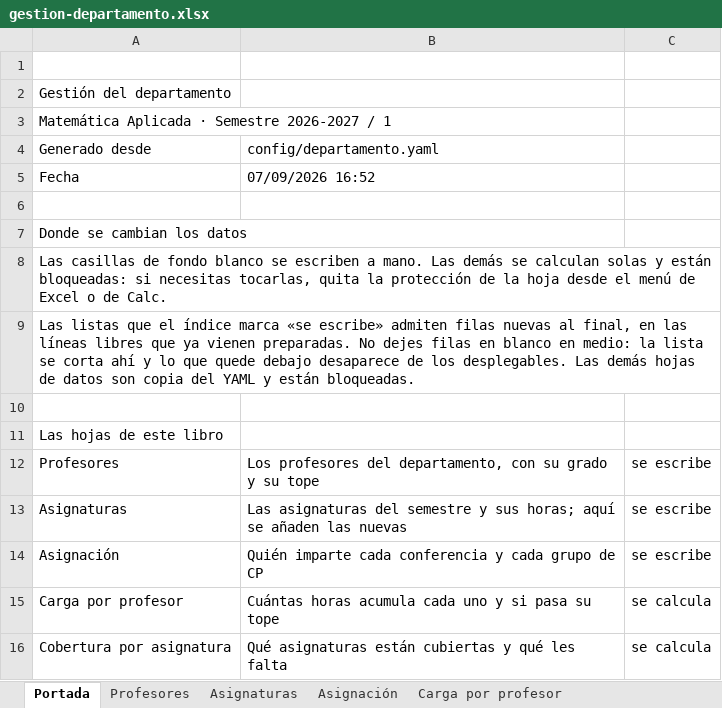
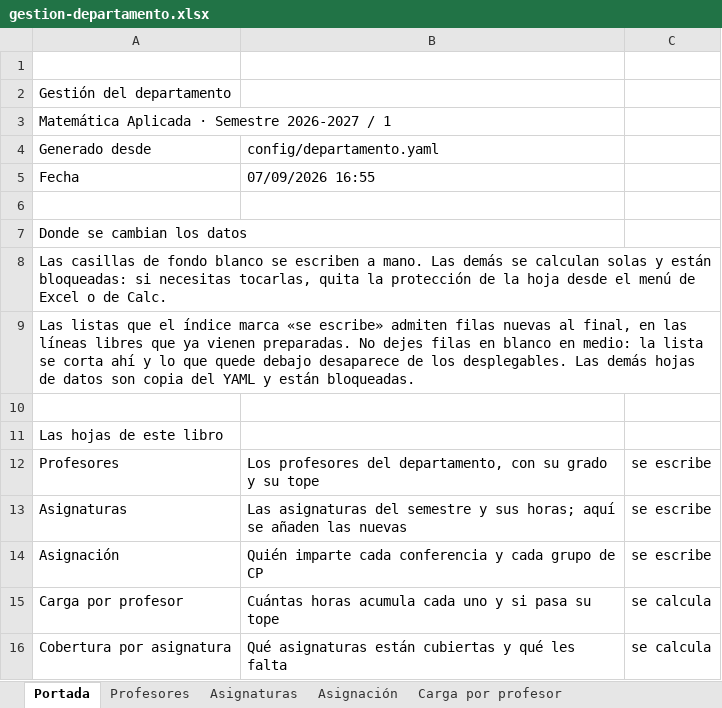
Before and after one commit to DayanCabrera2003/Horario, an Excel workbook: ejemplos-generados/gestion-departamento.xlsx, sheet Portada, drawn as a sheet; values as stored, in another font and other column widths than the file's, no borders; the diff names each change by its address in the sheet, - before the commit and + after, or states it on an @@ line.

Commit message:
chore: regenerate the department example workbook

```diff
--- a/ejemplos-generados/gestion-departamento.xlsx (sheet Portada)
+++ b/ejemplos-generados/gestion-departamento.xlsx (sheet Portada)
-B5: 07/09/2026 16:52
+B5: 07/09/2026 16:55
```
